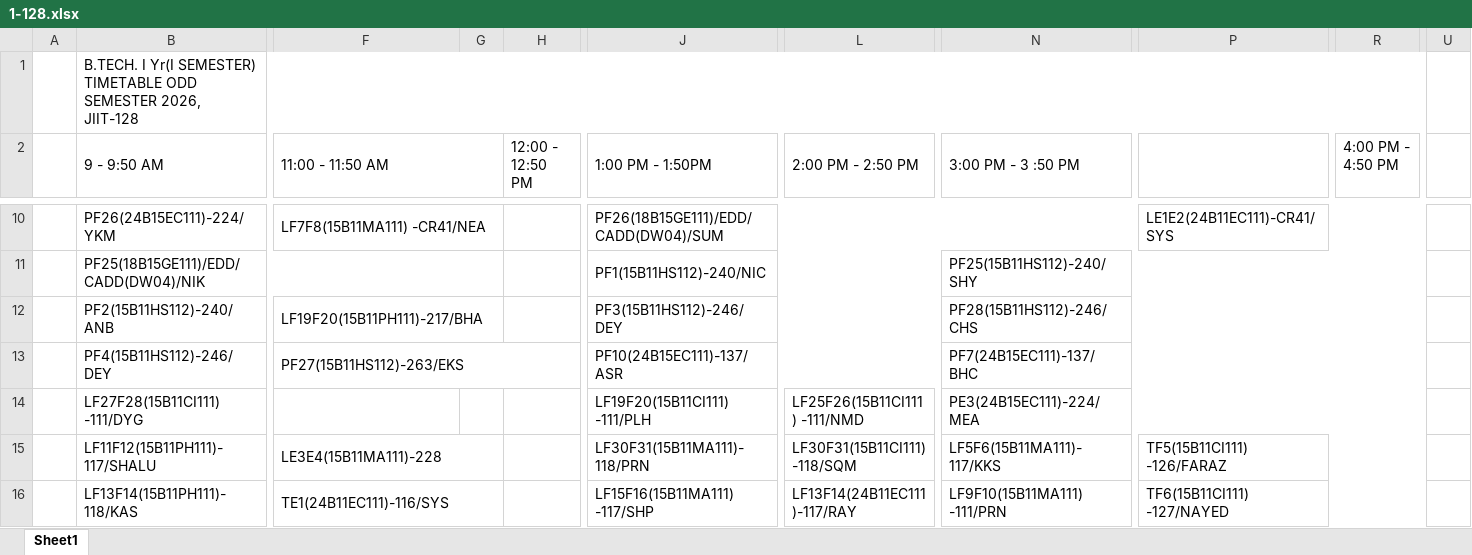
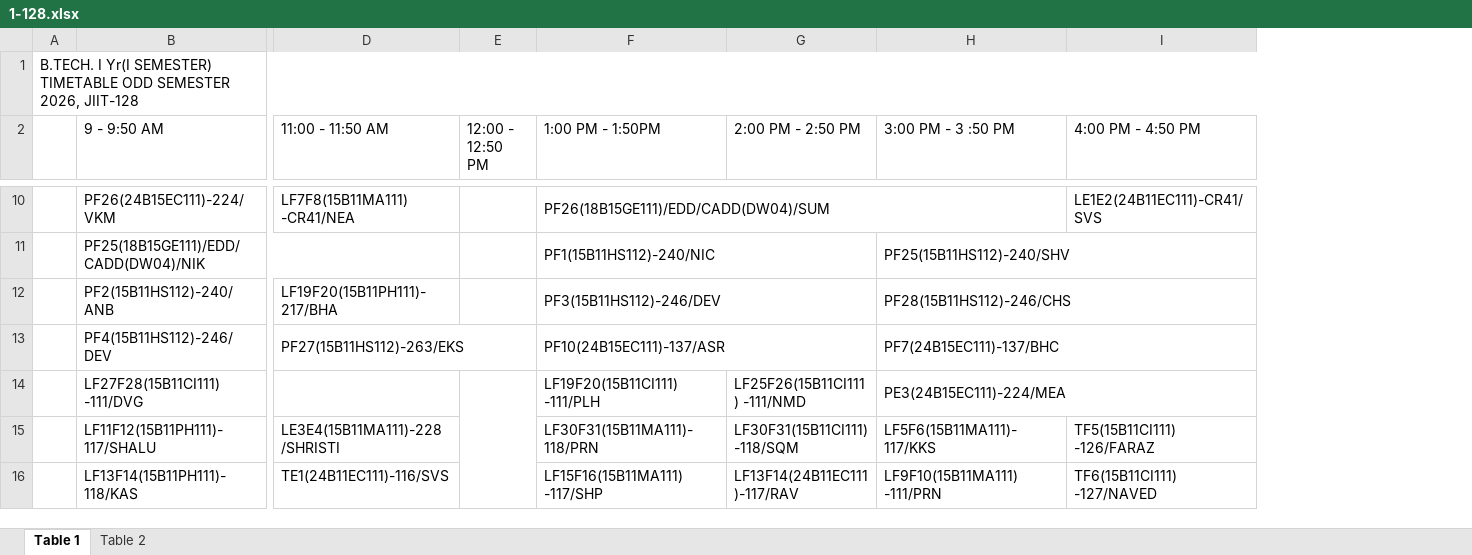
Before and after one commit to mahitmass/TT-planner, an Excel workbook: raw_data/1-128.xlsx, sheet Table 1, drawn as a sheet; only a part is shown, gaps mark what is left out; values as stored, in another font and other column widths than the file's, no cell formats; removed rows and columns are numbered as before the commit, all else as after; rows hold the shown columns only; ↵ is a line break in a cell; the diff covers the shown part only; the diff names each change by its address in the sheet, - before the commit and + after, or states it on an @@ line.

```diff
--- a/raw_data/1-128.xlsx (sheet Table 1)
+++ b/raw_data/1-128.xlsx (sheet Table 1)
-sheet tab: Sheet1
+sheet tab: Table 1
+sheet tab: Table 2
-column G, empty
-column H (12:00 - 12:50 PM), empty
+column E (12:00 - 12:50 PM), empty
-column R (4:00 PM - 4:50 PM), empty
-column U, empty
-row 1:  | B.TECH. I Yr(I SEMESTER) TIMETABLE ODD SEMESTER 2026, JIIT-128
+row 1: B.TECH. I Yr(I SEMESTER) TIMETABLE ODD SEMESTER 2026, JIIT-128
-B2:C2 merged
-F2:G2 merged
-J2:K2 merged
-L2:M2 merged
-N2:O2 merged
-I2: (empty)
+I2: 4:00 PM - 4:50 PM
-P2:Q2 merged
-B10 (9 - 9:50 AM): PF26(24B15EC111)-224/YKM
+B10 (9 - 9:50 AM): PF26(24B15EC111)-224/VKM
-F10:G10 merged
-I10 (4:00 PM - 4:50 PM): LE1E2(24B11EC111)-CR41/SYS
+I10 (4:00 PM - 4:50 PM): LE1E2(24B11EC111)-CR41/SVS
-P10:R10 merged
-H11 (3:00 PM - 3 :50 PM): PF25(15B11HS112)-240/SHY
+H11 (3:00 PM - 3 :50 PM): PF25(15B11HS112)-240/SHV
-F12:G12 merged
-F12 (1:00 PM - 1:50PM): PF3(15B11HS112)-246/DEY
+F12 (1:00 PM - 1:50PM): PF3(15B11HS112)-246/DEV
-B13 (9 - 9:50 AM): PF4(15B11HS112)-246/DEY
+B13 (9 - 9:50 AM): PF4(15B11HS112)-246/DEV
-B14 (9 - 9:50 AM): LF27F28(15B11CI111) -111/DYG
+B14 (9 - 9:50 AM): LF27F28(15B11CI111) -111/DVG
-B14:C14 merged
-J14:K14 merged
-L14:M14 merged
-B15:C15 merged
-D15 (11:00 - 11:50 AM): LE3E4(15B11MA111)-228
+D15 (11:00 - 11:50 AM): LE3E4(15B11MA111)-228 ↵ /SHRISTI
-F15:G15 merged
-J15:K15 merged
-L15:M15 merged
-N15:O15 merged
-P15:R15 merged
-B16:C16 merged
-D16 (11:00 - 11:50 AM): TE1(24B11EC111)-116/SYS
+D16 (11:00 - 11:50 AM): TE1(24B11EC111)-116/SVS
-F16:G16 merged
-J16:K16 merged
-G16 (2:00 PM - 2:50 PM): LF13F14(24B11EC111)-117/RAY
+G16 (2:00 PM - 2:50 PM): LF13F14(24B11EC111)-117/RAV
-L16:M16 merged
-N16:O16 merged
-I16 (4:00 PM - 4:50 PM): TF6(15B11CI111) -127/NAYED
+I16 (4:00 PM - 4:50 PM): TF6(15B11CI111) -127/NAVED
-P16:R16 merged
```
Also changed, not shown: 65 removed rows, 9 removed columns, 93 edited cells and merged cells elsewhere in this sheet, cell formats.
